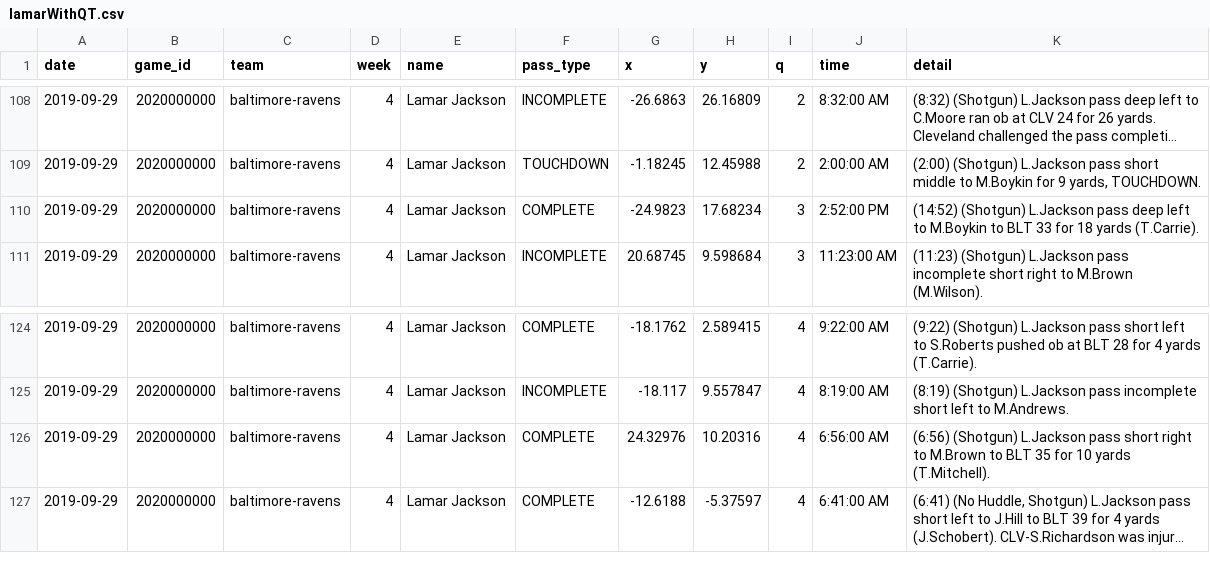
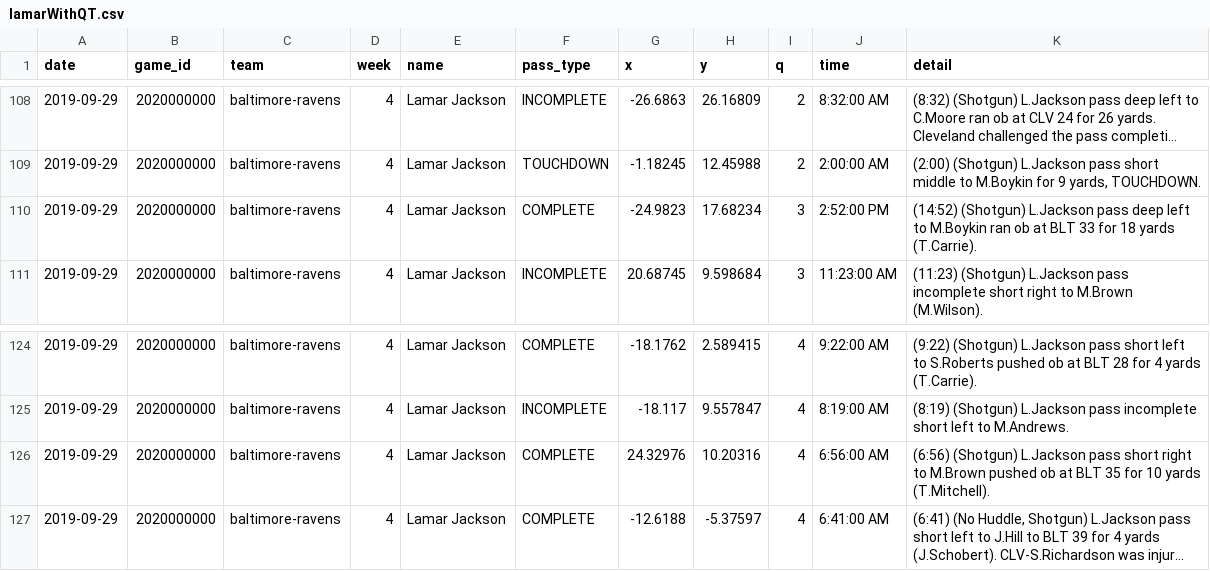
Before and after one commit to KingXiaoDi/next-gen-scrapy, a CSV file: lamarWithQT.csv, drawn as a sheet; only a part is shown, gaps mark what is left out; long unchanged cells end in …; the diff covers the shown part only; the diff names each change by its address in the sheet, - before the commit and + after, or states it on an @@ line.

Commit message:
script update; updated some details

```diff
--- a/lamarWithQT.csv
+++ b/lamarWithQT.csv
-K110 (detail): …to M.Boykin to BLT 33…
+K110 (detail): …to M.Boykin ran ob at BLT 33…
-K126 (detail): …to M.Brown to BLT 35…
+K126 (detail): …to M.Brown pushed ob at BLT 35…
```
Also changed, not shown: 8 edited cells elsewhere in this file, 1 other file.
